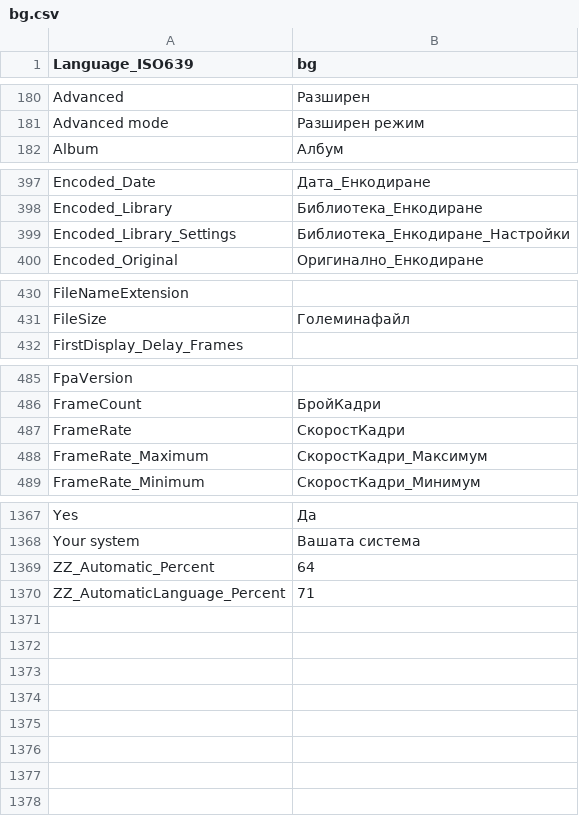
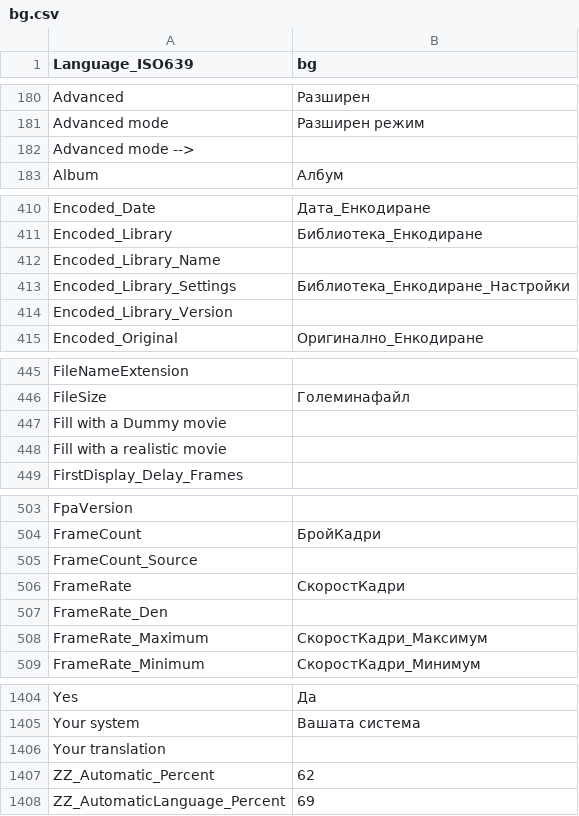
Before and after one commit to lemutec/MediaInfoNet, a CSV file: pack/Resource/Plugin/Language/bg.csv, drawn as a sheet; only a part is shown, gaps mark what is left out; the diff covers the shown part only.

```diff
--- a/pack/Resource/Plugin/Language/bg.csv
+++ b/pack/Resource/Plugin/Language/bg.csv
@@ -181,2 +181,3 @@ Advanced;Разширен
 Advanced mode;Разширен режим
+Advanced mode -->;
 Album;Албум
@@ -398,3 +411,5 @@ Encoded_Date;Дата_Енкодиране
 Encoded_Library;Библиотека_Енкодиране
+Encoded_Library_Name;
 Encoded_Library_Settings;Библиотека_Енкодиране_Настройки
+Encoded_Library_Version;
 Encoded_Original;Оригинално_Енкодиране
@@ -431,2 +446,4 @@ FileNameExtension;
 FileSize;Големинафайл
+Fill with a Dummy movie;
+Fill with a realistic movie;
 FirstDisplay_Delay_Frames;
@@ -486,3 +504,5 @@ FpaVersion;
 FrameCount;БройКадри
+FrameCount_Source;
 FrameRate;СкоростКадри
+FrameRate_Den;
 FrameRate_Maximum;СкоростКадри_Максимум
@@ -1368,3 +1405,4 @@ Yes;Да
 Your system;Вашата система
-ZZ_Automatic_Percent;64
-ZZ_AutomaticLanguage_Percent;71
+Your translation;
+ZZ_Automatic_Percent;62
+ZZ_AutomaticLanguage_Percent;69
```
Also changed, not shown: 30 added rows and 1 moved row elsewhere in this file, pack/Resource/Plugin/Language/ar.csv, pack/Resource/Plugin/Language/be.csv, 38 other files.
